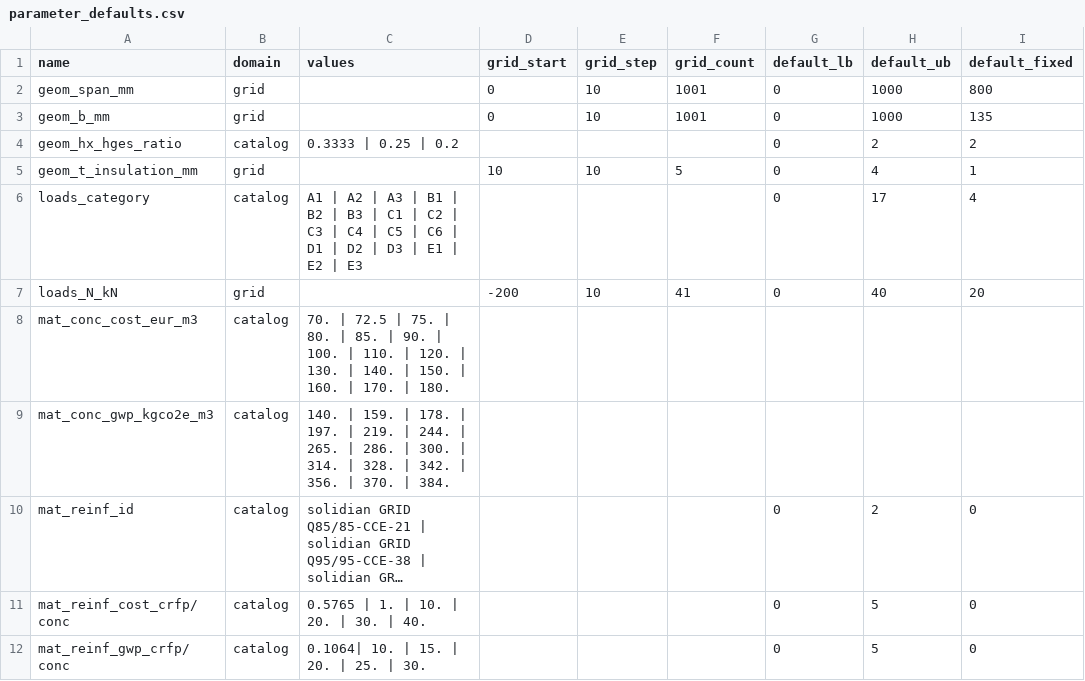
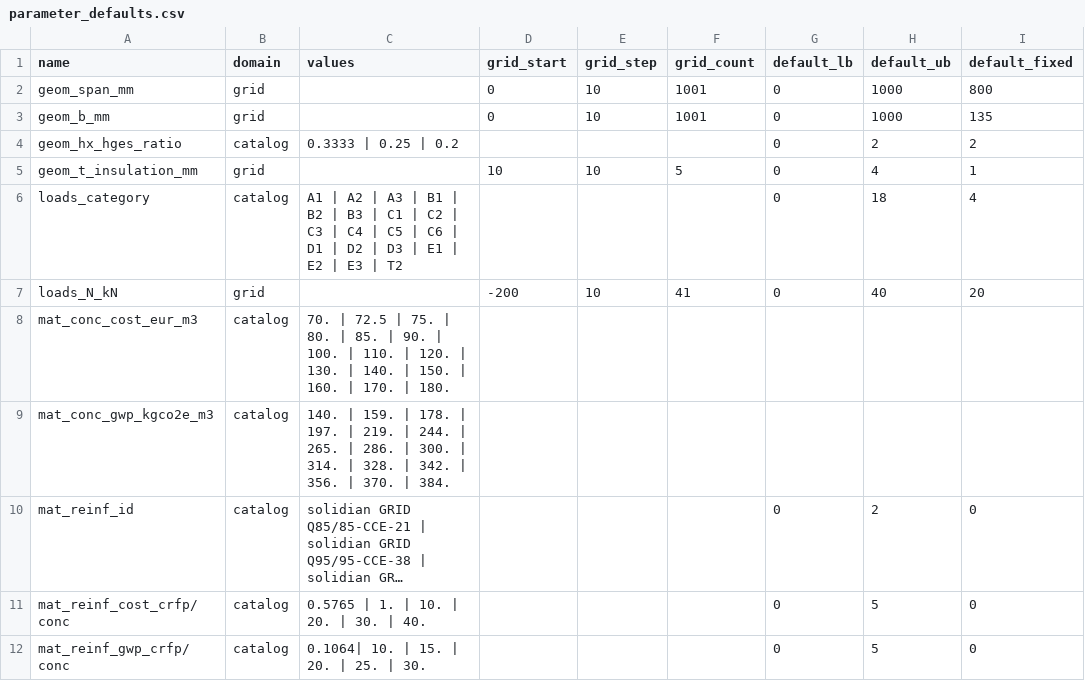
Before and after one commit to Kildd/Fortmann-hpdesignbench-demonstrator, a CSV file: docs/engine/slab_construction/slabs/hp_slab/parameter_defaults.csv, drawn as a sheet; only a part is shown; long unchanged cells end in …; the diff names each change by its address in the sheet, - before the commit and + after, or states it on an @@ line.

```diff
--- a/docs/engine/slab_construction/slabs/hp_slab/parameter_defaults.csv
+++ b/docs/engine/slab_construction/slabs/hp_slab/parameter_defaults.csv
-C6 (values): …| E2 | E3
+C6 (values): …| E2 | E3 | T2
-H6 (default_ub): 17
+H6 (default_ub): 18
```
Also changed, not shown: engine/slab_construction/slabs/hp_slab/parameter_defaults.csv, 17 other files.
